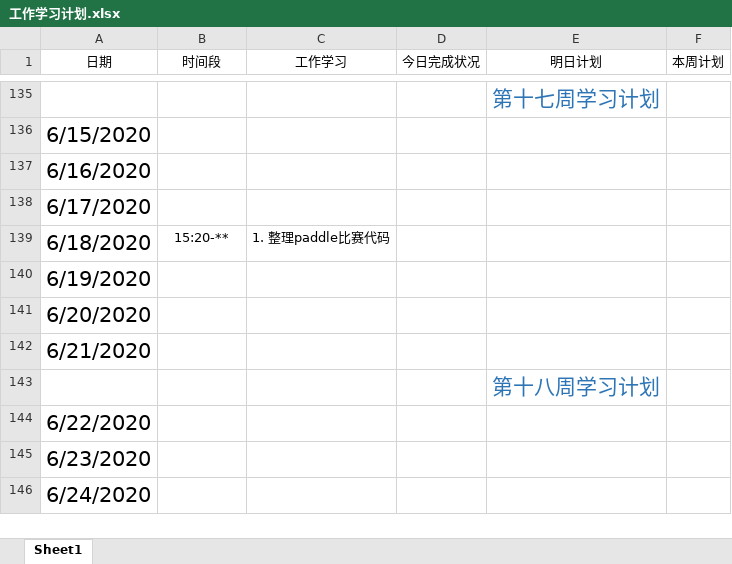
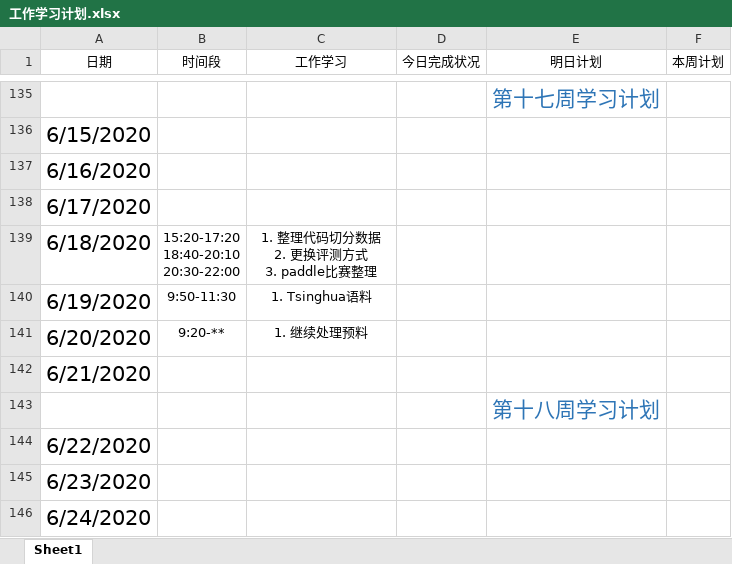
Before and after one commit to Just-silent/ner_re, an Excel workbook: doc/工作学习计划.xlsx, sheet Sheet1, drawn as a sheet; only a part is shown, gaps mark what is left out; values as stored, in another font and other column widths than the file's, no borders; conditional formats and table styles not drawn; ↵ is a line break in a cell; the diff names each change by its address in the sheet, - before the commit and + after, or states it on an @@ line.

Commit message:
update doc/工作学习计划.xlsx

```diff
--- a/doc/工作学习计划.xlsx (sheet Sheet1)
+++ b/doc/工作学习计划.xlsx (sheet Sheet1)
-B139 (时间段): 15:20-**
+B139 (时间段): 15:20-17:20 ↵ 18:40-20:10 ↵ 20:30-22:00
-C139 (工作学习): 1. 整理paddle比赛代码
+C139 (工作学习): 1. 整理代码切分数据 ↵ 2. 更换评测方式 ↵ 3. paddle比赛整理
-B140 (时间段): (empty)
+B140 (时间段): 9:50-11:30
-C140 (工作学习): (empty)
+C140 (工作学习): 1. Tsinghua语料
-B141 (时间段): (empty)
+B141 (时间段): 9:20-**
-C141 (工作学习): (empty)
+C141 (工作学习): 1. 继续处理预料
```
